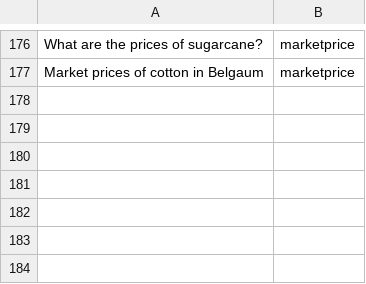
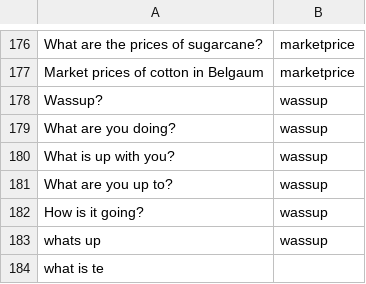
Before and after one commit to chengduzhusiyu/NLP-Based-Agriculture-Chatbot, a CSV file: datasets/intent.csv, drawn as a sheet; only a part is shown, gaps mark what is left out; the diff names each change by its address in the sheet, - before the commit and + after, or states it on an @@ line.

Commit message:
windoze sucks

```diff
--- a/datasets/intent.csv
+++ b/datasets/intent.csv
+row 178: Wassup? | wassup
+row 179: What are you doing? | wassup
+row 180: What is up with you? | wassup
+row 181: What are you up to? | wassup
+row 182: How is it going? | wassup
+row 183: whats up | wassup
+row 184: what is te
```
